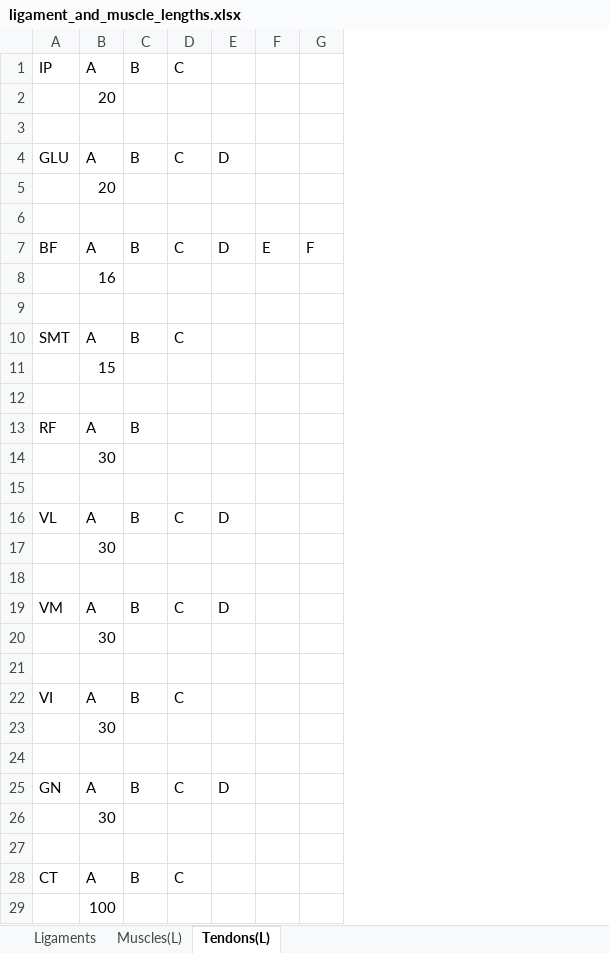
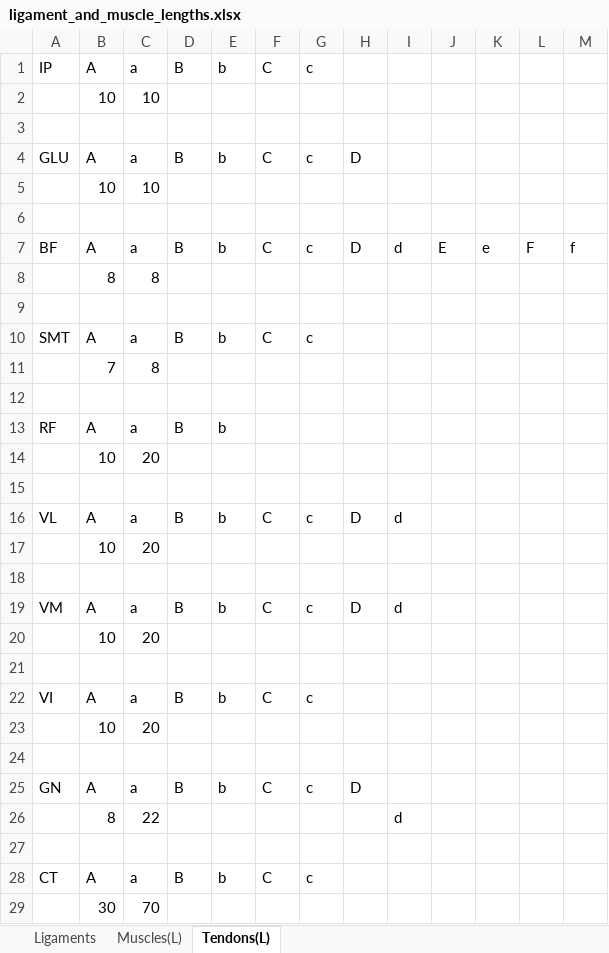
Before and after one commit to ngh2780/Hoshiramu_robot, an Excel workbook: muscle_length_determination/ligament_and_muscle_lengths.xlsx, sheet Tendons(L), drawn as a sheet; values as stored, in another font and other column widths than the file's, no borders; the diff names each change by its address in the sheet, - before the commit and + after, or states it on an @@ line.

```diff
--- a/muscle_length_determination/ligament_and_muscle_lengths.xlsx (sheet Tendons(L))
+++ b/muscle_length_determination/ligament_and_muscle_lengths.xlsx (sheet Tendons(L))
+column C, rows 1-29: a | 10 |  | a | 10 |  | a | 8 |  | a | 8 |  | a | 20 |  | a | 20 |  | a | 20 |  | a | 20 |  | a | 22 |  | a | 70
+column E, rows 1-28: b |  |  | b |  |  | b |  |  | b |  |  | b |  |  | b |  |  | b |  |  | b |  |  | b |  |  | b
+column G, rows 1-28: c |  |  | c |  |  | c |  |  | c |  |  |  |  |  | c |  |  | c |  |  | c |  |  | c |  |  | c
+column I, rows 7-26: d |  |  |  |  |  |  |  |  | d |  |  | d |  |  |  |  |  |  | d
+column K, row 7: e
+column M, row 7: f
-B2: 20
+B2: 10
-B5: 20
+B5: 10
-B8: 16
+B8: 8
-B11: 15
+B11: 7
-B14: 30
+B14: 10
-B17: 30
+B17: 10
-B20: 30
+B20: 10
-B23: 30
+B23: 10
-B26: 30
+B26: 8
-B29: 100
+B29: 30
```
Also changed, not shown: 3 other files.
